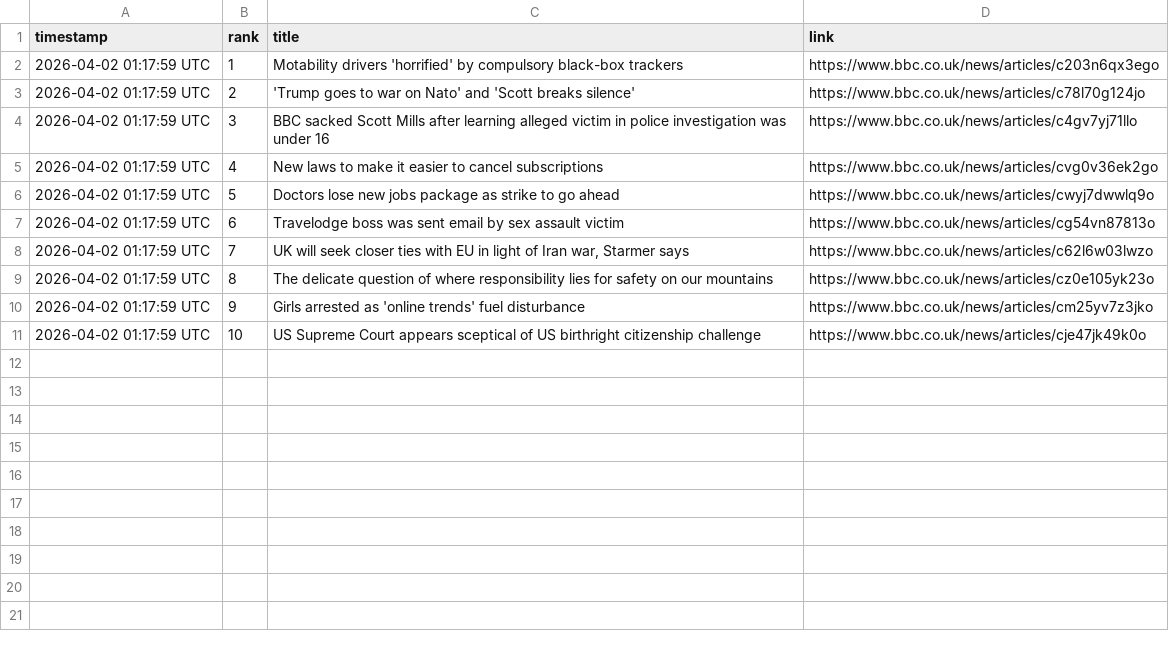
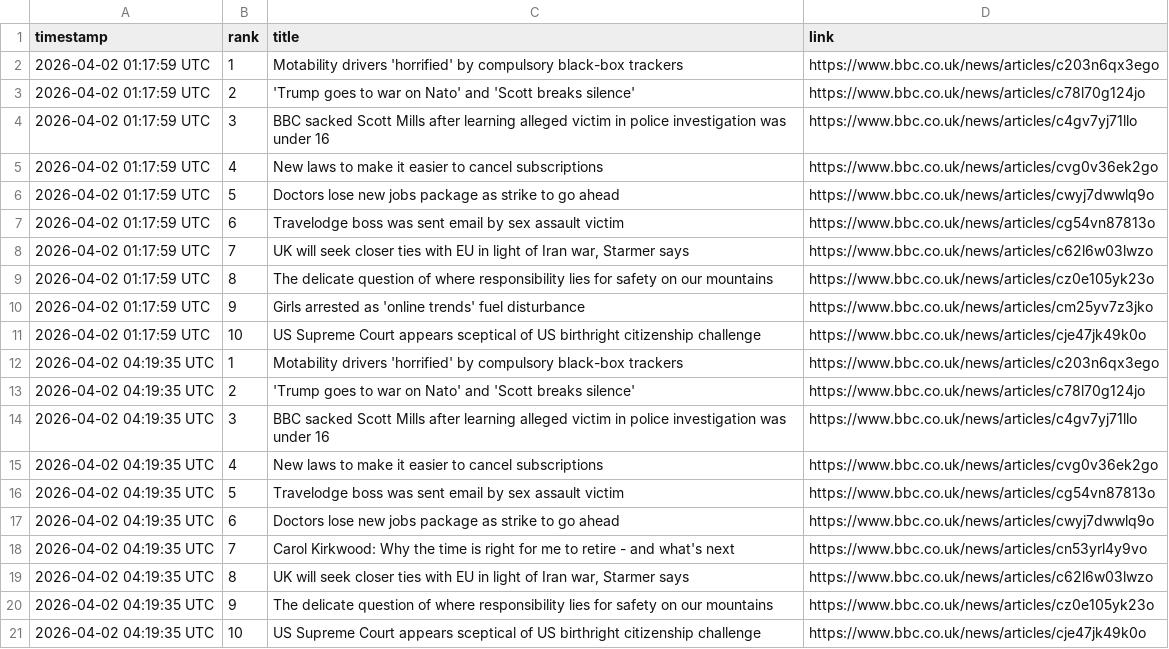
Before and after one commit to alastairherd/bbc_news_logger, a CSV file: data/bbc_most_read_2026-04-02.csv, drawn as a sheet.

```diff
--- a/data/bbc_most_read_2026-04-02.csv
+++ b/data/bbc_most_read_2026-04-02.csv
@@ -11 +11,11 @@ timestamp,rank,title,link
 2026-04-02 01:17:59 UTC,10,US Supreme Court appears sceptical of US birthright citizenship challenge,https://www.bbc.co.uk/news/articles/cje47jk49k0o
+2026-04-02 04:19:35 UTC,1,Motability drivers 'horrified' by compulsory black-box trackers,https://www.bbc.co.uk/news/articles/c203n6qx3ego
+2026-04-02 04:19:35 UTC,2,'Trump goes to war on Nato' and 'Scott breaks silence',https://www.bbc.co.uk/news/articles/c78l70g124jo
+2026-04-02 04:19:35 UTC,3,BBC sacked Scott Mills after learning alleged victim in police investigation was under 16,https://www.bbc.co.uk/news/articles/c4gv7yj71llo
+2026-04-02 04:19:35 UTC,4,New laws to make it easier to cancel subscriptions,https://www.bbc.co.uk/news/articles/cvg0v36ek2go
+2026-04-02 04:19:35 UTC,5,Travelodge boss was sent email by sex assault victim,https://www.bbc.co.uk/news/articles/cg54vn87813o
+2026-04-02 04:19:35 UTC,6,Doctors lose new jobs package as strike to go ahead,https://www.bbc.co.uk/news/articles/cwyj7dwwlq9o
+2026-04-02 04:19:35 UTC,7,Carol Kirkwood: Why the time is right for me to retire - and what's next,https://www.bbc.co.uk/news/articles/cn53yrl4y9vo
+2026-04-02 04:19:35 UTC,8,"UK will seek closer ties with EU in light of Iran war, Starmer says",https://www.bbc.co.uk/news/articles/c62l6w03lwzo
+2026-04-02 04:19:35 UTC,9,The delicate question of where responsibility lies for safety on our mountains,https://www.bbc.co.uk/news/articles/cz0e105yk23o
+2026-04-02 04:19:35 UTC,10,US Supreme Court appears sceptical of US birthright citizenship challenge,https://www.bbc.co.uk/news/articles/cje47jk49k0o
```
Also changed, not shown: data/bbc_front_page_promos_2026-04-02.csv.
